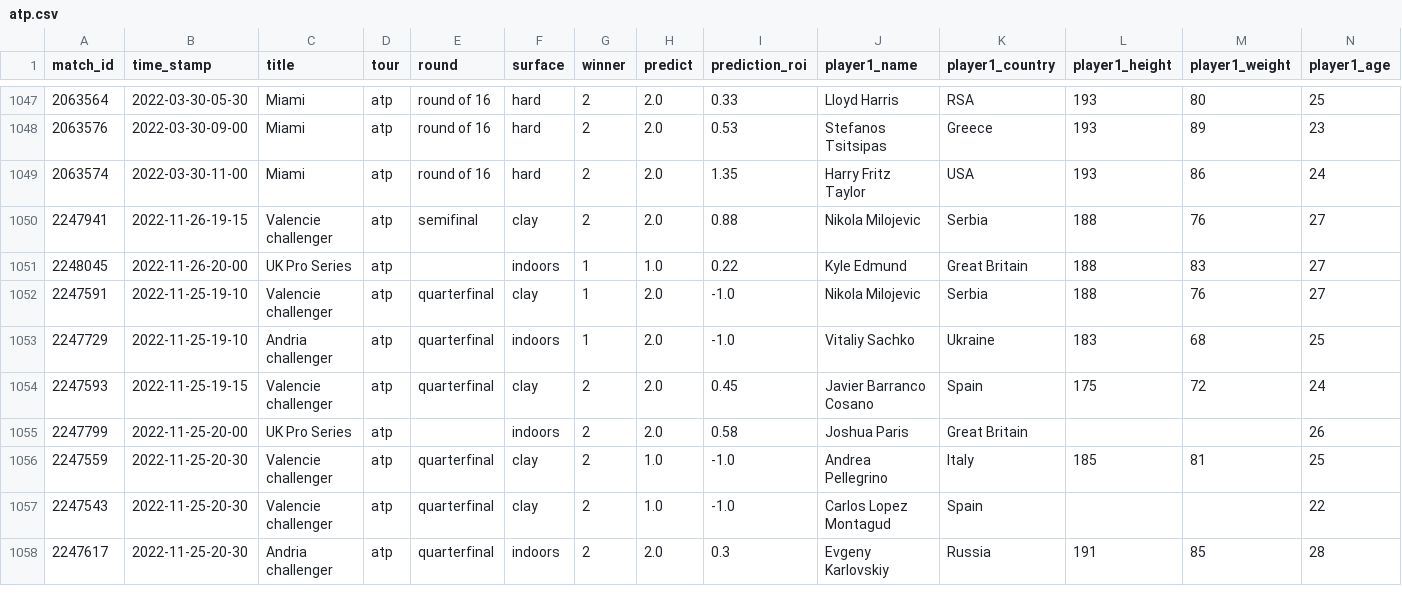
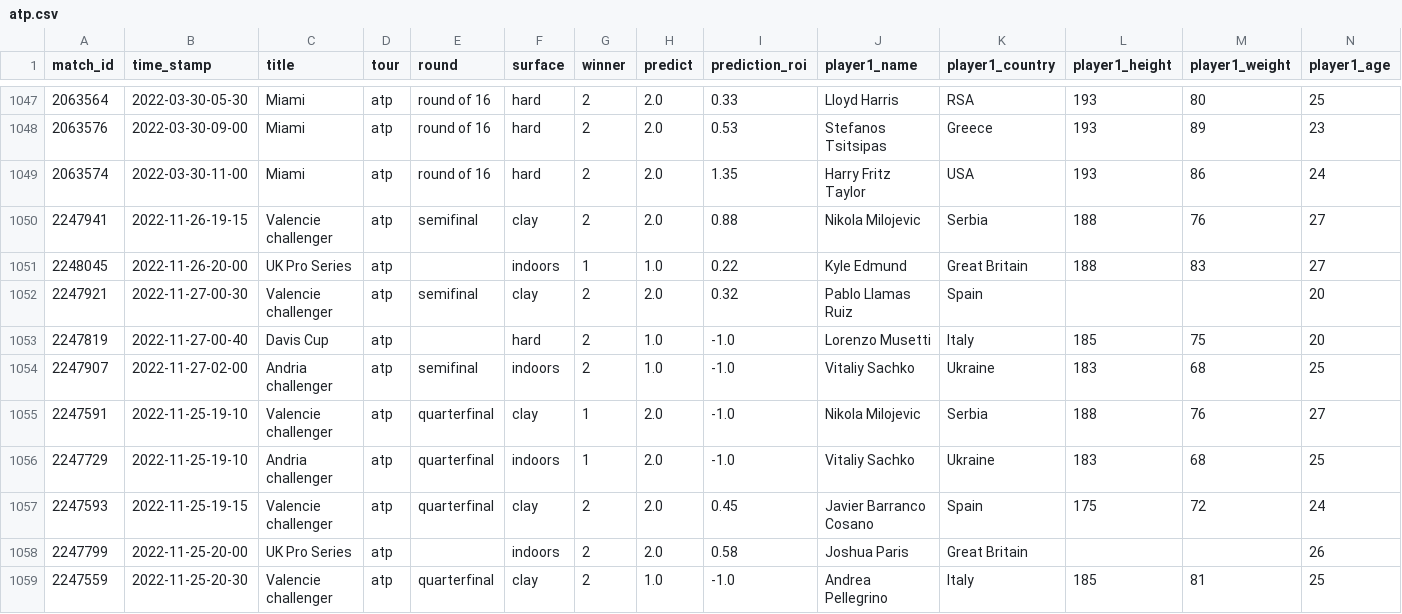
Before and after one commit to ebijun1007/tennis_all_tour_scraper, a CSV file: atp.csv, drawn as a sheet; only a part is shown, gaps mark what is left out; the shorter side is filled out with more unchanged rows; rows hold the shown columns only; the diff names each change by its address in the sheet, - before the commit and + after, or states it on an @@ line.

```diff
--- a/atp.csv
+++ b/atp.csv
+row 1052: 2247921 | 2022-11-27-00-30 | Valencie challenger | atp | semifinal | clay | 2 | 2.0 | 0.32 | Pablo Llamas Ruiz | Spain |  |  | 20
+row 1053: 2247819 | 2022-11-27-00-40 | Davis Cup | atp |  | hard | 2 | 1.0 | -1.0 | Lorenzo Musetti | Italy | 185 | 75 | 20
+row 1054: 2247907 | 2022-11-27-02-00 | Andria challenger | atp | semifinal | indoors | 2 | 1.0 | -1.0 | Vitaliy Sachko | Ukraine | 183 | 68 | 25
```
Also changed, not shown: data/2022-11-26.csv, data/next_48_hours_match.csv, 2 other files.
